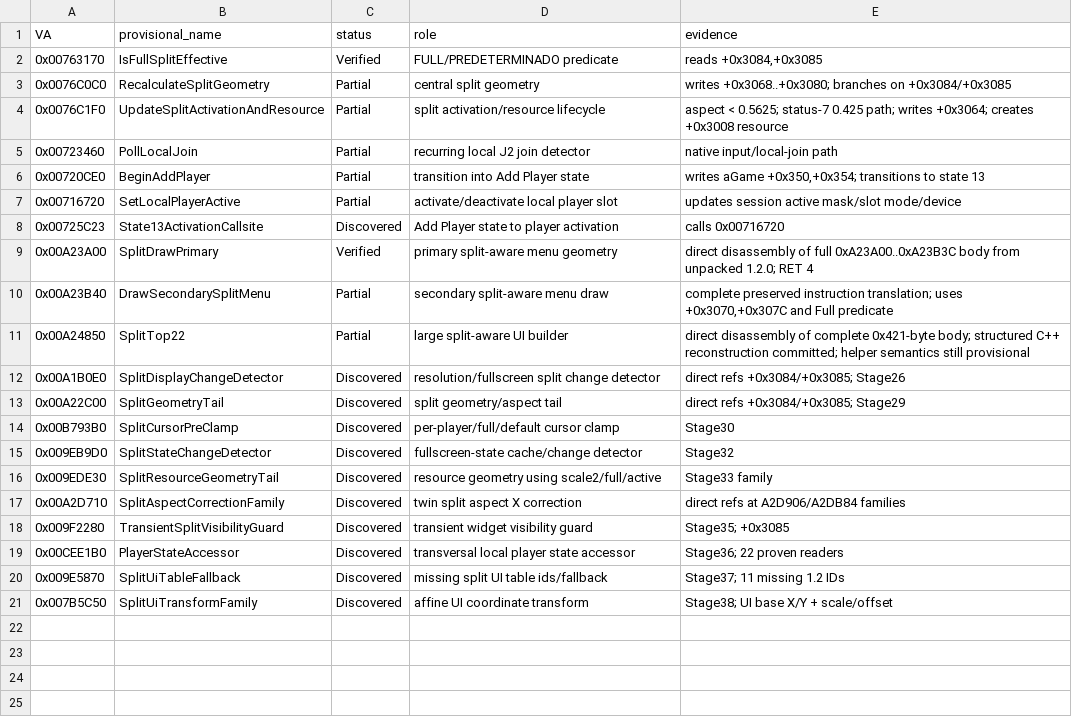
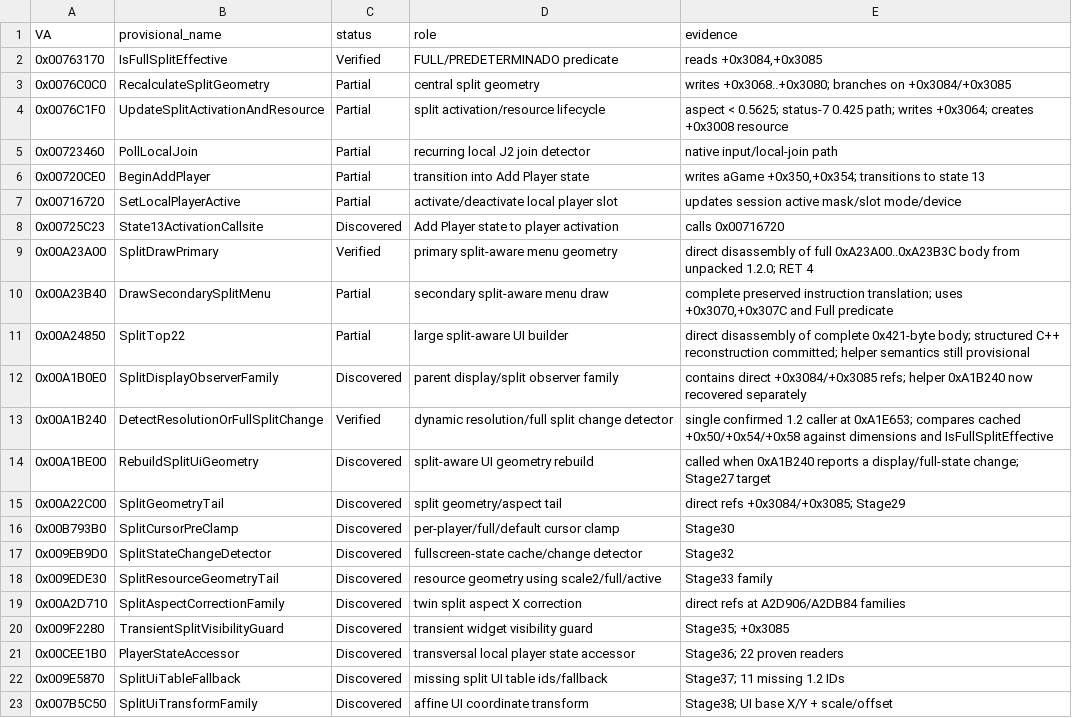
Before and after one commit to Putxo/Biohazard-V-1.2.0-splitscreen, a CSV file: analysis/functions.csv, drawn as a sheet.

Commit message:
Track verified A1B240 split display change detector

```diff
--- a/analysis/functions.csv
+++ b/analysis/functions.csv
@@ -11,3 +11,5 @@ VA,provisional_name,status,role,evidence
 0x00A24850,SplitTop22,Partial,large split-aware UI builder,"direct disassembly of complete 0x421-byte body; structured C++ reconstruction committed; helper semantics still provisional"
-0x00A1B0E0,SplitDisplayChangeDetector,Discovered,resolution/fullscreen split change detector,"direct refs +0x3084/+0x3085; Stage26"
+0x00A1B0E0,SplitDisplayObserverFamily,Discovered,parent display/split observer family,"contains direct +0x3084/+0x3085 refs; helper 0xA1B240 now recovered separately"
+0x00A1B240,DetectResolutionOrFullSplitChange,Verified,dynamic resolution/full split change detector,"single confirmed 1.2 caller at 0xA1E653; compares cached +0x50/+0x54/+0x58 against dimensions and IsFullSplitEffective"
+0x00A1BE00,RebuildSplitUiGeometry,Discovered,split-aware UI geometry rebuild,"called when 0xA1B240 reports a display/full-state change; Stage27 target"
 0x00A22C00,SplitGeometryTail,Discovered,split geometry/aspect tail,"direct refs +0x3084/+0x3085; Stage29"
```
